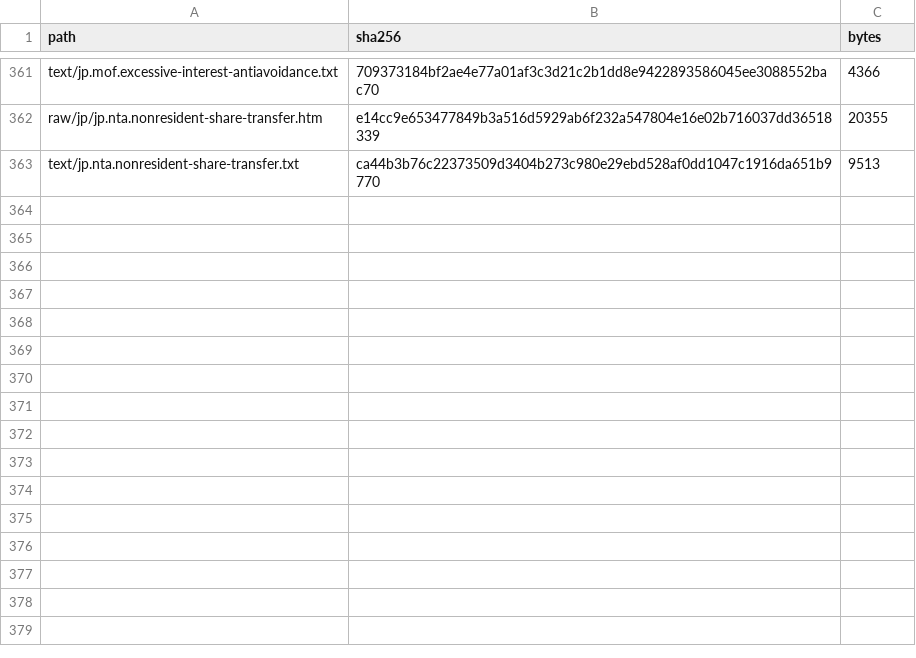
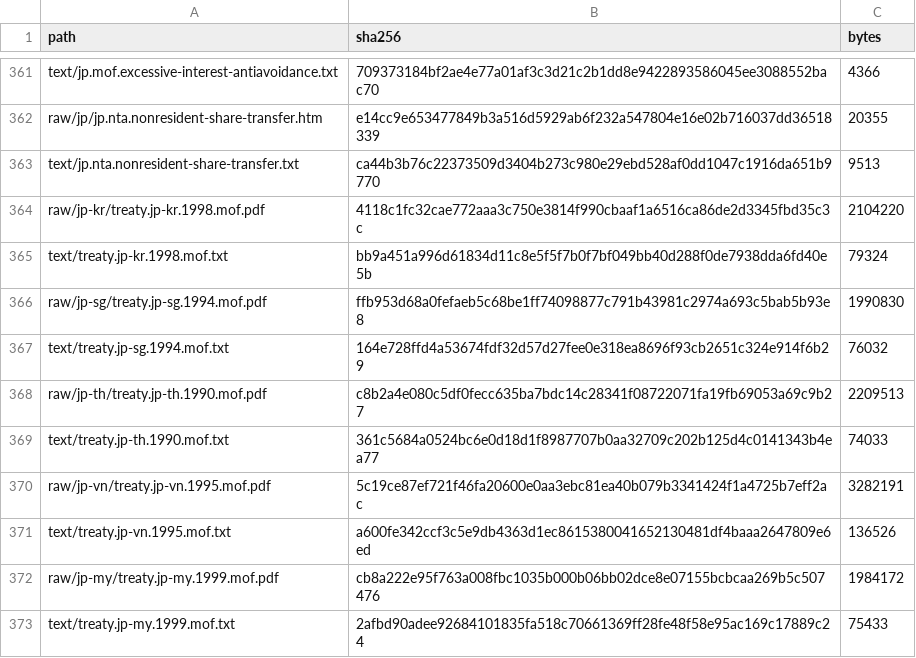
Before and after one commit to ZhihongWu-dev/Asia-Tax-AI-Agent, a CSV file: database/files.csv, drawn as a sheet; only a part is shown, gaps mark what is left out; the diff names each change by its address in the sheet, - before the commit and + after, or states it on an @@ line.

```diff
--- a/database/files.csv
+++ b/database/files.csv
+row 364: raw/jp-kr/treaty.jp-kr.1998.mof.pdf | 4118c1fc32cae772aaa3c750e3814f990cbaaf1a6516ca86de2d3345fbd35c3c | 2104220
+row 365: text/treaty.jp-kr.1998.mof.txt | bb9a451a996d61834d11c8e5f5f7b0f7bf049bb40d288f0de7938dda6fd40e5b | 79324
+row 366: raw/jp-sg/treaty.jp-sg.1994.mof.pdf | ffb953d68a0fefaeb5c68be1ff74098877c791b43981c2974a693c5bab5b93e8 | 1990830
+row 367: text/treaty.jp-sg.1994.mof.txt | 164e728ffd4a53674fdf32d57d27fee0e318ea8696f93cb2651c324e914f6b29 | 76032
+row 368: raw/jp-th/treaty.jp-th.1990.mof.pdf | c8b2a4e080c5df0fecc635ba7bdc14c28341f08722071fa19fb69053a69c9b27 | 2209513
+row 369: text/treaty.jp-th.1990.mof.txt | 361c5684a0524bc6e0d18d1f8987707b0aa32709c202b125d4c0141343b4ea77 | 74033
+row 370: raw/jp-vn/treaty.jp-vn.1995.mof.pdf | 5c19ce87ef721f46fa20600e0aa3ebc81ea40b079b3341424f1a4725b7eff2ac | 3282191
+row 371: text/treaty.jp-vn.1995.mof.txt | a600fe342ccf3c5e9db4363d1ec8615380041652130481df4baaa2647809e6ed | 136526
+row 372: raw/jp-my/treaty.jp-my.1999.mof.pdf | cb8a222e95f763a008fbc1035b000b06bb02dce8e07155bcbcaa269b5c507476 | 1984172
+row 373: text/treaty.jp-my.1999.mof.txt | 2afbd90adee92684101835fa518c70661369ff28fe48f58e95ac169c17889c24 | 75433
```
Also changed, not shown: database/doc.csv, database/treaty.csv, 14 other files.
